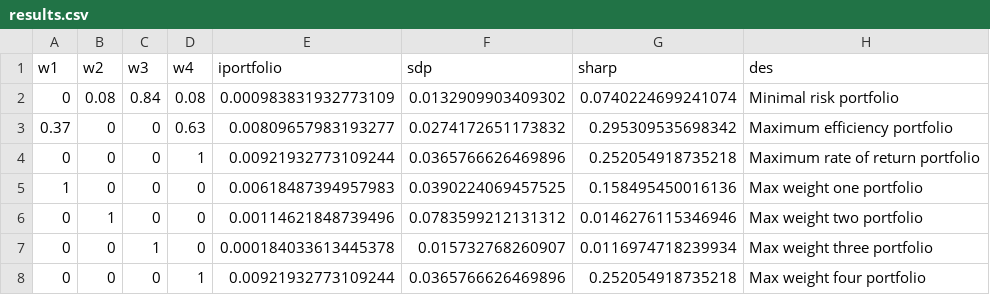
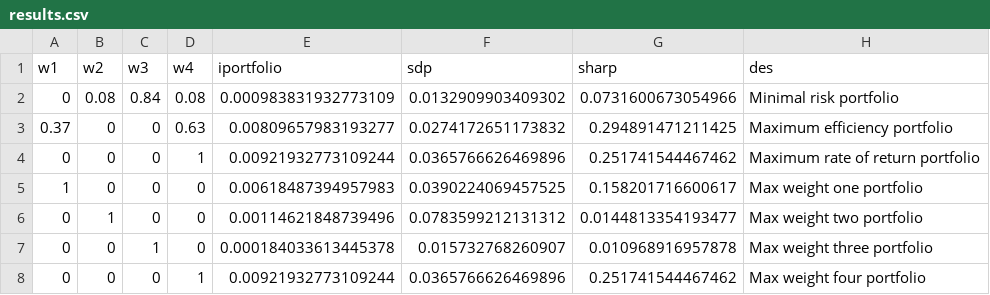
Before and after one commit to FilipBie/Portfel_IA, a CSV file: results.csv, drawn as a sheet.

Commit message:
Zmiana wykresu przez RF

```diff
--- a/results.csv
+++ b/results.csv
@@ -1,8 +1,8 @@
 "w1","w2","w3","w4","iportfolio","sdp","sharp","des"
-0,0.08,0.84,0.08,0.000983831932773109,0.0132909903409302,0.0740224699241074,"Minimal risk portfolio"
-0.37,0,0,0.63,0.00809657983193277,0.0274172651173832,0.295309535698342,"Maximum efficiency portfolio"
-0,0,0,1,0.00921932773109244,0.0365766626469896,0.252054918735218,"Maximum rate of return portfolio"
-1,0,0,0,0.00618487394957983,0.0390224069457525,0.158495450016136,"Max weight one portfolio"
-0,1,0,0,0.00114621848739496,0.0783599212131312,0.0146276115346946,"Max weight two portfolio"
-0,0,1,0,0.000184033613445378,0.015732768260907,0.0116974718239934,"Max weight three portfolio"
-0,0,0,1,0.00921932773109244,0.0365766626469896,0.252054918735218,"Max weight four portfolio"
+0,0.08,0.84,0.08,0.000983831932773109,0.0132909903409302,0.0731600673054966,"Minimal risk portfolio"
+0.37,0,0,0.63,0.00809657983193277,0.0274172651173832,0.294891471211425,"Maximum efficiency portfolio"
+0,0,0,1,0.00921932773109244,0.0365766626469896,0.251741544467462,"Maximum rate of return portfolio"
+1,0,0,0,0.00618487394957983,0.0390224069457525,0.158201716600617,"Max weight one portfolio"
+0,1,0,0,0.00114621848739496,0.0783599212131312,0.0144813354193477,"Max weight two portfolio"
+0,0,1,0,0.000184033613445378,0.015732768260907,0.010968916957878,"Max weight three portfolio"
+0,0,0,1,0.00921932773109244,0.0365766626469896,0.251741544467462,"Max weight four portfolio"
```
